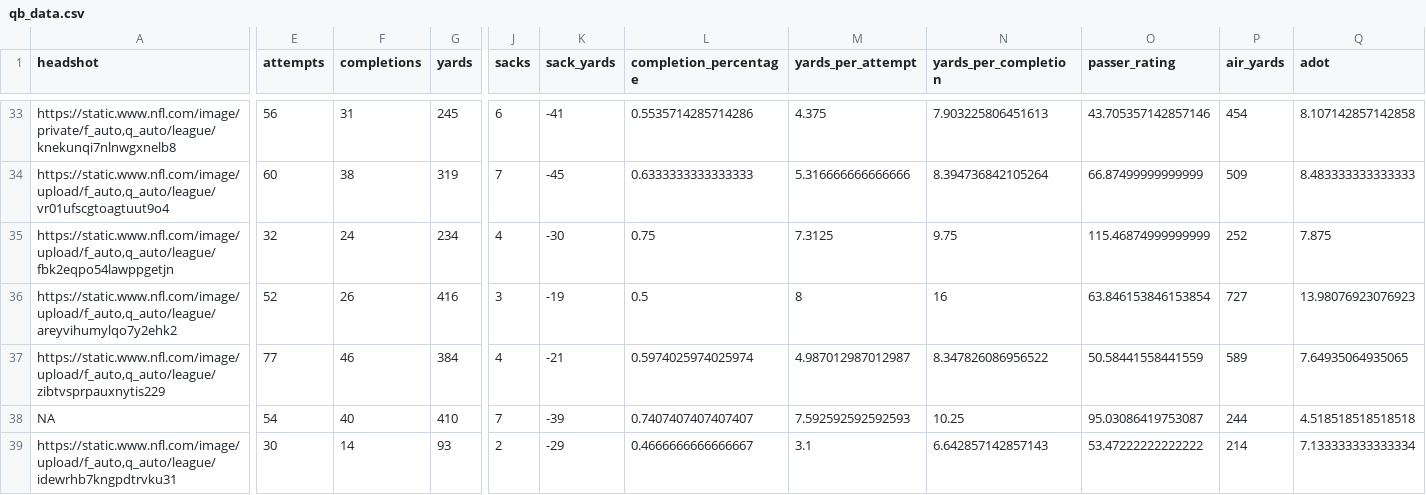
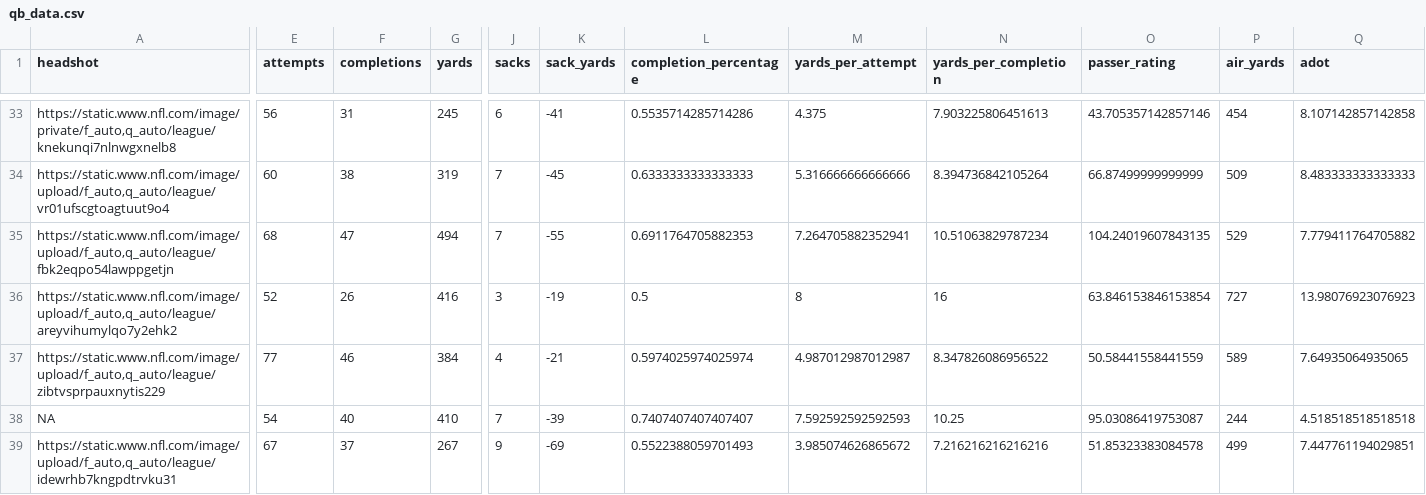
Before and after one commit to trashduty/fantasy_player_data, a CSV file: Data/qb_data.csv, drawn as a sheet; only a part is shown, gaps mark what is left out; the diff covers the shown part only; the diff names each change by its address in the sheet, - before the commit and + after, or states it on an @@ line.

```diff
--- a/Data/qb_data.csv
+++ b/Data/qb_data.csv
-E35 (attempts): 32
+E35 (attempts): 68
-F35 (completions): 24
+F35 (completions): 47
-G35 (yards): 234
+G35 (yards): 494
-J35 (sacks): 4
+J35 (sacks): 7
-K35 (sack_yards): -30
+K35 (sack_yards): -55
-L35 (completion_percentage): 0.75
+L35 (completion_percentage): 0.6911764705882353
-M35 (yards_per_attempt): 7.3125
+M35 (yards_per_attempt): 7.264705882352941
-N35 (yards_per_completion): 9.75
+N35 (yards_per_completion): 10.51063829787234
-O35 (passer_rating): 115.46874999999999
+O35 (passer_rating): 104.24019607843135
-P35 (air_yards): 252
+P35 (air_yards): 529
-Q35 (adot): 7.875
+Q35 (adot): 7.779411764705882
-E39 (attempts): 30
+E39 (attempts): 67
-F39 (completions): 14
+F39 (completions): 37
-G39 (yards): 93
+G39 (yards): 267
-J39 (sacks): 2
+J39 (sacks): 9
-K39 (sack_yards): -29
+K39 (sack_yards): -69
-L39 (completion_percentage): 0.4666666666666667
+L39 (completion_percentage): 0.5522388059701493
-M39 (yards_per_attempt): 3.1
+M39 (yards_per_attempt): 3.985074626865672
-N39 (yards_per_completion): 6.642857142857143
+N39 (yards_per_completion): 7.216216216216216
-O39 (passer_rating): 53.47222222222222
+O39 (passer_rating): 51.85323383084578
-P39 (air_yards): 214
+P39 (air_yards): 499
-Q39 (adot): 7.133333333333334
+Q39 (adot): 7.447761194029851
```
Also changed, not shown: 17 edited cells elsewhere in this file, Data/rb_data.csv, Data/wr_data.csv.
